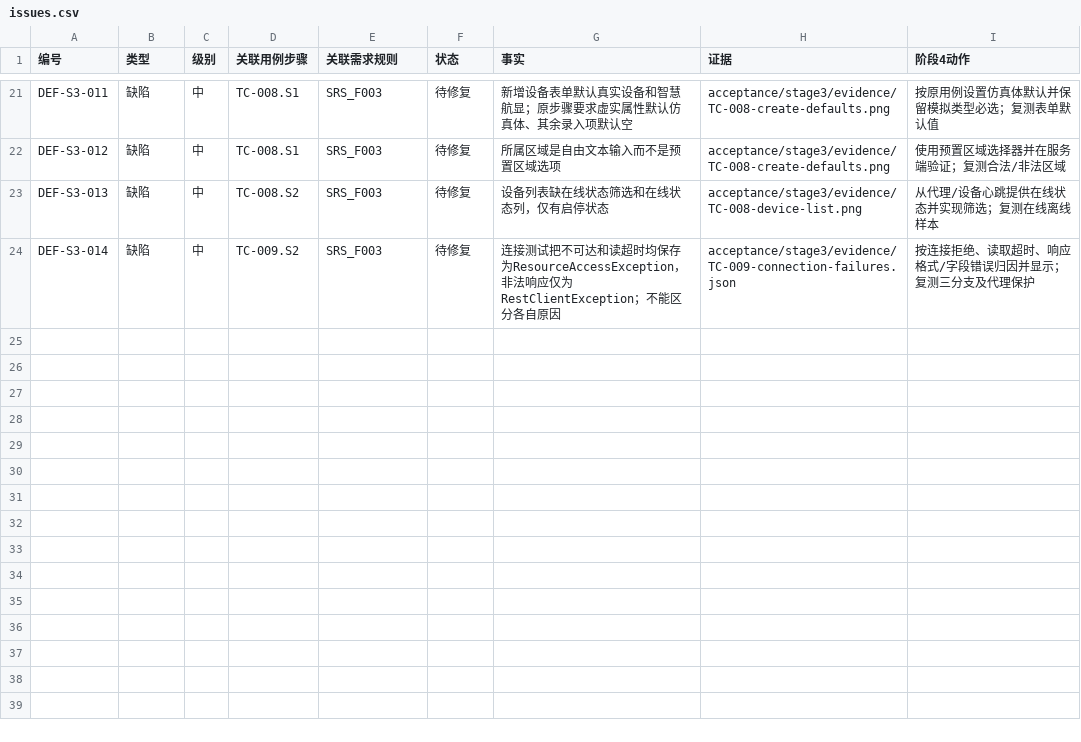
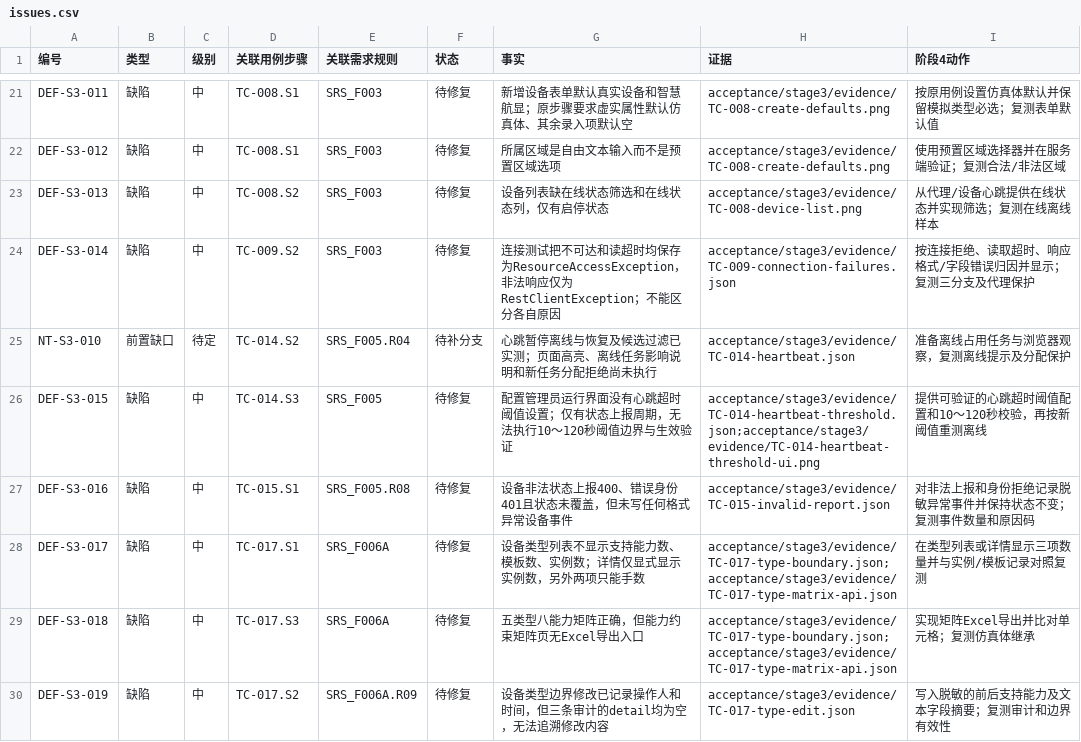
Before and after one commit to steedcy/TP-main, a CSV file: acceptance/stage3/issues.csv, drawn as a sheet; only a part is shown, gaps mark what is left out.

Commit message:
test: record V1.5 stage 3 heartbeat and type boundary findings

```diff
--- a/acceptance/stage3/issues.csv
+++ b/acceptance/stage3/issues.csv
@@ -24 +24,7 @@ DEF-S3-013,缺陷,中,TC-008.S2,SRS_F003,待修复,设备列表缺在线状态
 DEF-S3-014,缺陷,中,TC-009.S2,SRS_F003,待修复,连接测试把不可达和读超时均保存为ResourceAccessException，非法响应仅为RestClientException；不能区分各自原因,acceptance/stage3/evidence/TC-009-connection-failures.json,按连接拒绝、读取超时、响应格式/字段错误归因并显示；复测三分支及代理保护
+NT-S3-010,前置缺口,待定,TC-014.S2,SRS_F005.R04,待补分支,心跳暂停离线与恢复及候选过滤已实测；页面高亮、离线任务影响说明和新任务分配拒绝尚未执行,acceptance/stage3/evidence/TC-014-heartbeat.json,准备离线占用任务与浏览器观察，复测离线提示及分配保护
+DEF-S3-015,缺陷,中,TC-014.S3,SRS_F005,待修复,配置管理员运行界面没有心跳超时阈值设置；仅有状态上报周期，无法执行10～120秒阈值边界与生效验证,acceptance/stage3/evidence/TC-014-heartbeat-threshold.json;acceptance/stage3/evidence/TC-014-heartbeat-threshold-ui.png,提供可验证的心跳超时阈值配置和10～120秒校验，再按新阈值重测离线
+DEF-S3-016,缺陷,中,TC-015.S1,SRS_F005.R08,待修复,设备非法状态上报400、错误身份401且状态未覆盖，但未写任何格式异常设备事件,acceptance/stage3/evidence/TC-015-invalid-report.json,对非法上报和身份拒绝记录脱敏异常事件并保持状态不变；复测事件数量和原因码
+DEF-S3-017,缺陷,中,TC-017.S1,SRS_F006A,待修复,设备类型列表不显示支持能力数、模板数、实例数；详情仅显式显示实例数，另外两项只能手数,acceptance/stage3/evidence/TC-017-type-boundary.json;acceptance/stage3/evidence/TC-017-type-matrix-api.json,在类型列表或详情显示三项数量并与实例/模板记录对照复测
+DEF-S3-018,缺陷,中,TC-017.S3,SRS_F006A,待修复,五类型八能力矩阵正确，但能力约束矩阵页无Excel导出入口,acceptance/stage3/evidence/TC-017-type-boundary.json;acceptance/stage3/evidence/TC-017-type-matrix-api.json,实现矩阵Excel导出并比对单元格；复测仿真体继承
+DEF-S3-019,缺陷,中,TC-017.S2,SRS_F006A.R09,待修复,设备类型边界修改已记录操作人和时间，但三条审计的detail均为空，无法追溯修改内容,acceptance/stage3/evidence/TC-017-type-edit.json,写入脱敏的前后支持能力及文本字段摘要；复测审计和边界有效性
```
Also changed, not shown: acceptance/stage3/rules.csv, acceptance/stage3/steps.csv, 22 other files.
